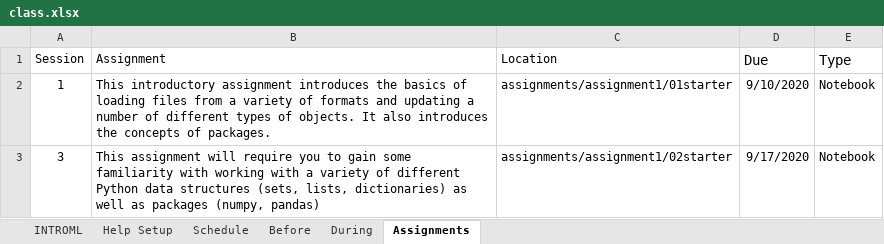
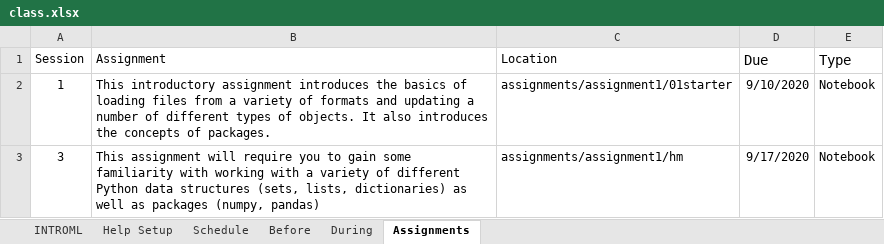
Before and after one commit to rpi-techfundamentals/introml_website_fall_2020, an Excel workbook: config/class.xlsx, sheet Assignments, drawn as a sheet; values as stored, in another font and other column widths than the file's, no borders; the diff names each change by its address in the sheet, - before the commit and + after, or states it on an @@ line.

```diff
--- a/config/class.xlsx (sheet Assignments)
+++ b/config/class.xlsx (sheet Assignments)
-C3 (Location): assignments/assignment1/02starter
+C3 (Location): assignments/assignment1/hm
```
Also changed, not shown: 19 other files.
